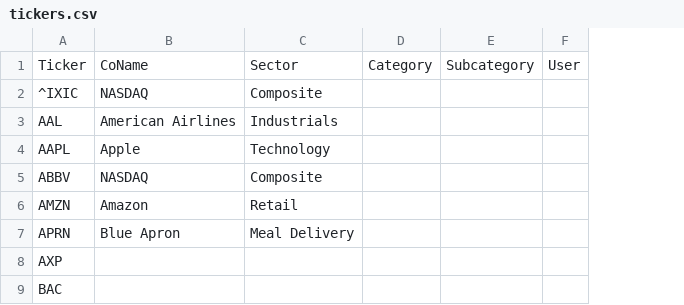
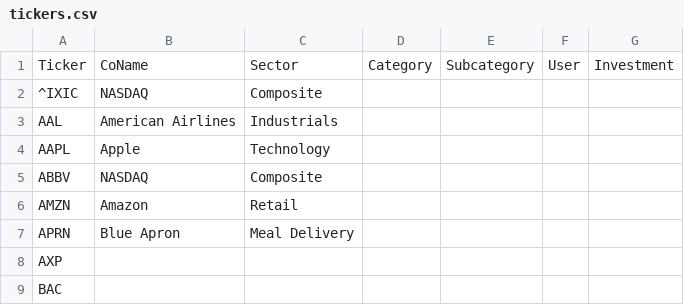
Before and after one commit to bhernandez45/stock_market, a CSV file: data_sets/yahoo_finance/tickers.csv, drawn as a sheet; only a part is shown; the diff names each change by its address in the sheet, - before the commit and + after, or states it on an @@ line.

Commit message:
adding columns

```diff
--- a/data_sets/yahoo_finance/tickers.csv
+++ b/data_sets/yahoo_finance/tickers.csv
+column G, row 1: Investment
```
